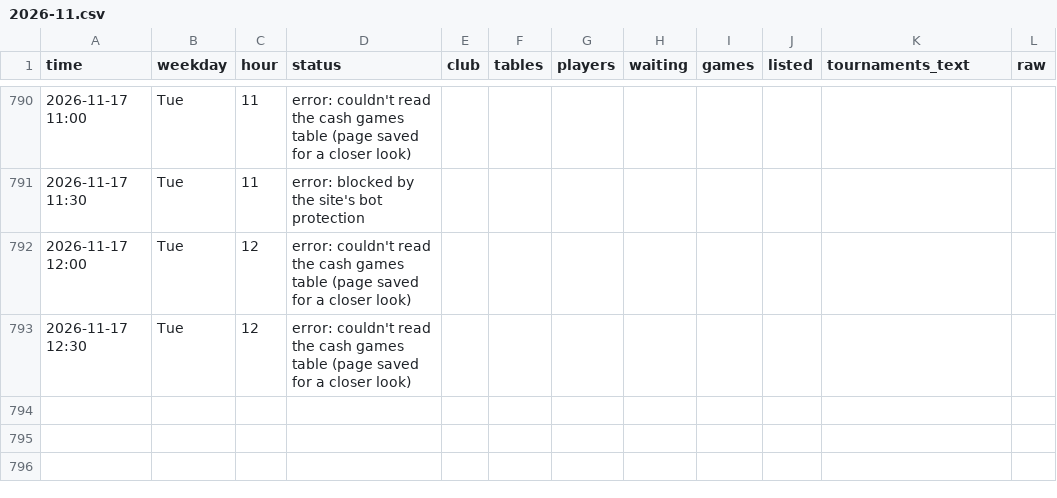
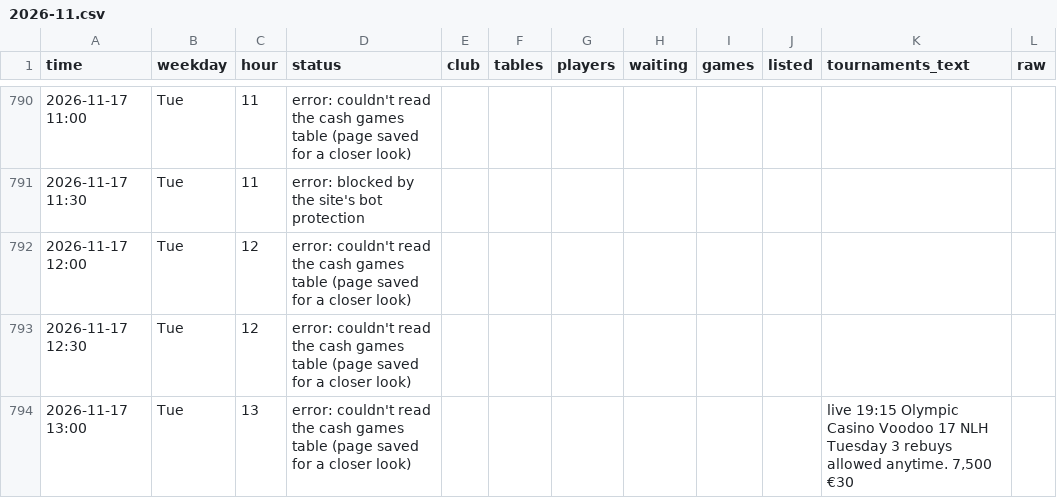
Before and after one commit to legendtoss/kings-tracker, a CSV file: data/olympic-riga/2026-11.csv, drawn as a sheet; only a part is shown, gaps mark what is left out.

```diff
--- a/data/olympic-riga/2026-11.csv
+++ b/data/olympic-riga/2026-11.csv
@@ -793 +793,2 @@
 2026-11-17 12:30,Tue,12,error: couldn't read the cash games table (page saved for a closer look),,,,,,,,
+2026-11-17 13:00,Tue,13,error: couldn't read the cash games table (page saved for a closer look),,,,,,,"live 19:15 Olympic Casino Voodoo 17 NLH Tuesday 3 rebuys allowed anytime. 7,500 €30",
```
Also changed, not shown: data/2026-11.csv, data/cardcasino/2026-11.csv, 13 other files.
